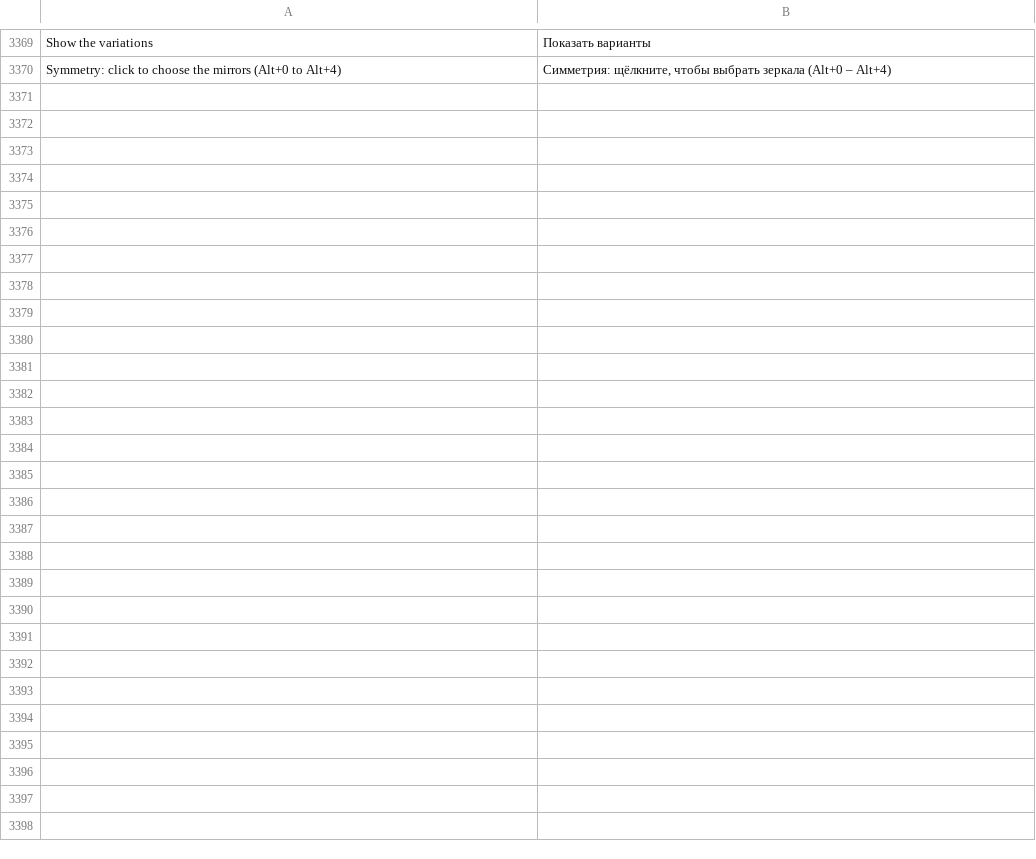
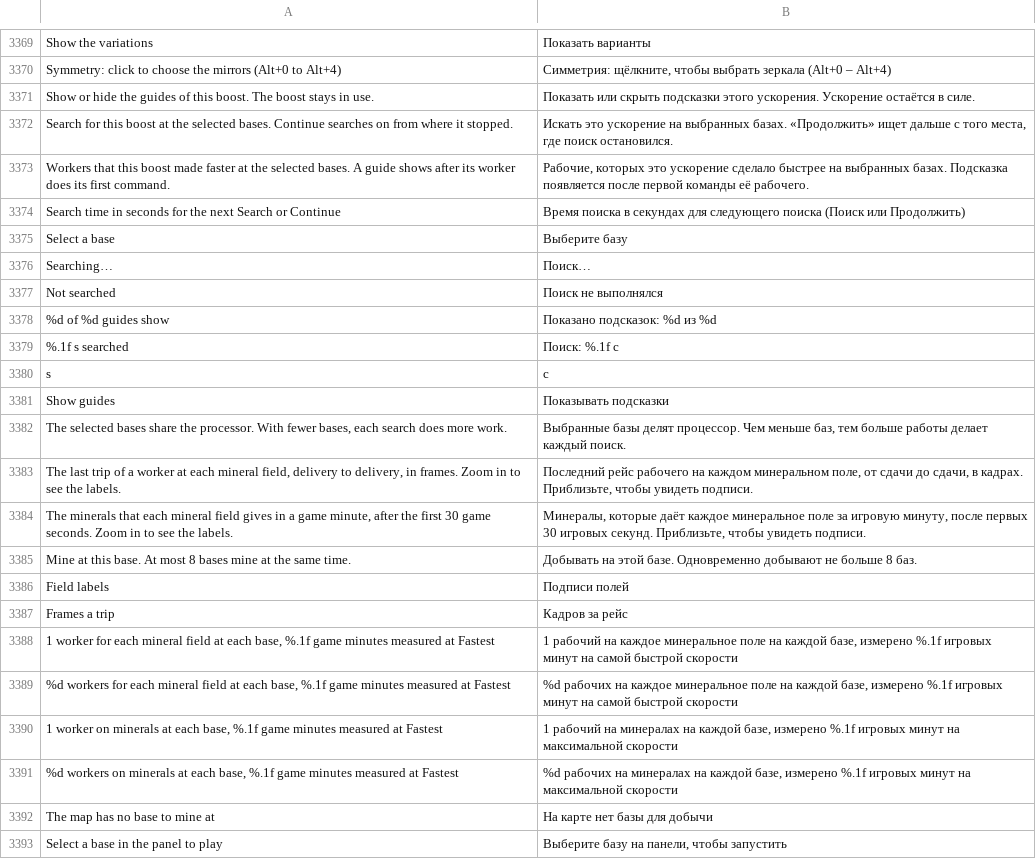
Before and after one commit to stardraft-editor/stardraft, a TSV file: apps/editor/res/lang/ru.tsv, drawn as a sheet; only a part is shown, gaps mark what is left out; the diff names each change by its address in the sheet, - before the commit and + after, or states it on an @@ line.

Commit message:
Mining Lab fixes (#277): the panel's Bases list has the start locations and the placed depots (a map with no start location mines again; at most 8 bases); a check box in Bases keeps the boost findings of the other bases, also of a base checked again (the same engine plays on). No boost searches on Cosmonarchy BW maps. The panel's, the boost cards' and the bar's texts are translated (es, fr, ko, ru, zh); the report's line is whole sentences again. Tools > Simulation has no Simulation options; the Options page's unused simulation controls are removed. The macOS Settings check has 7 tabs. The command line's mining with no base says "The map has no base to mine at" again

```diff
--- a/apps/editor/res/lang/ru.tsv
+++ b/apps/editor/res/lang/ru.tsv
+row 3371: Show or hide the guides of this boost. The boost stays in use. | Показать или скрыть подсказки этого ускорения. Ускорение остаётся в силе.
+row 3372: Search for this boost at the selected bases. Continue searches on from where it stopped. | Искать это ускорение на выбранных базах. «Продолжить» ищет дальше с того места, где поиск остановился.
+row 3373: Workers that this boost made faster at the selected bases. A guide shows after its worker does its first command. | Рабочие, которых это ускорение сделало быстрее на выбранных базах. Подсказка появляется после первой команды её рабочего.
+row 3374: Search time in seconds for the next Search or Continue | Время поиска в секундах для следующего поиска (Поиск или Продолжить)
+row 3375: Select a base | Выберите базу
+row 3376: Searching… | Поиск…
+row 3377: Not searched | Поиск не выполнялся
+row 3378: %d of %d guides show | Показано подсказок: %d из %d
+row 3379: %.1f s searched | Поиск: %.1f с
+row 3380: s | с
+row 3381: Show guides | Показывать подсказки
+row 3382: The selected bases share the processor. With fewer bases, each search does more work. | Выбранные базы делят процессор. Чем меньше баз, тем больше работы делает каждый поиск.
+row 3383: The last trip of a worker at each mineral field, delivery to delivery, in frames. Zoom in to see the labels. | Последний рейс рабочего на каждом минеральном поле, от сдачи до сдачи, в кадрах. Приблизьте, чтобы увидеть подписи.
+row 3384: The minerals that each mineral field gives in a game minute, after the first 30 game seconds. Zoom in to see the labels. | Минералы, которые даёт каждое минеральное поле за игровую минуту, после первых 30 игровых секунд. Приблизьте, чтобы увидеть подписи.
+row 3385: Mine at this base. At most 8 bases mine at the same time. | Добывать на этой базе. Одновременно добывают не больше 8 баз.
+row 3386: Field labels | Подписи полей
+row 3387: Frames a trip | Кадров за рейс
+row 3388: 1 worker for each mineral field at each base, %.1f game minutes measured at Fastest | 1 рабочий на каждое минеральное поле на каждой базе, измерено %.1f игровых минут на самой быстрой скорости
+row 3389: %d workers for each mineral field at each base, %.1f game minutes measured at Fastest | %d рабочих на каждое минеральное поле на каждой базе, измерено %.1f игровых минут на самой быстрой скорости
+row 3390: 1 worker on minerals at each base, %.1f game minutes measured at Fastest | 1 рабочий на минералах на каждой базе, измерено %.1f игровых минут на максимальной скорости
+row 3391: %d workers on minerals at each base, %.1f game minutes measured at Fastest | %d рабочих на минералах на каждой базе, измерено %.1f игровых минут на максимальной скорости
+row 3392: The map has no base to mine at | На карте нет базы для добычи
+row 3393: Select a base in the panel to play | Выберите базу на панели, чтобы запустить
```
Also changed, not shown: apps/editor/res/lang/es.tsv, apps/editor/res/lang/fr.tsv, 19 other files.
